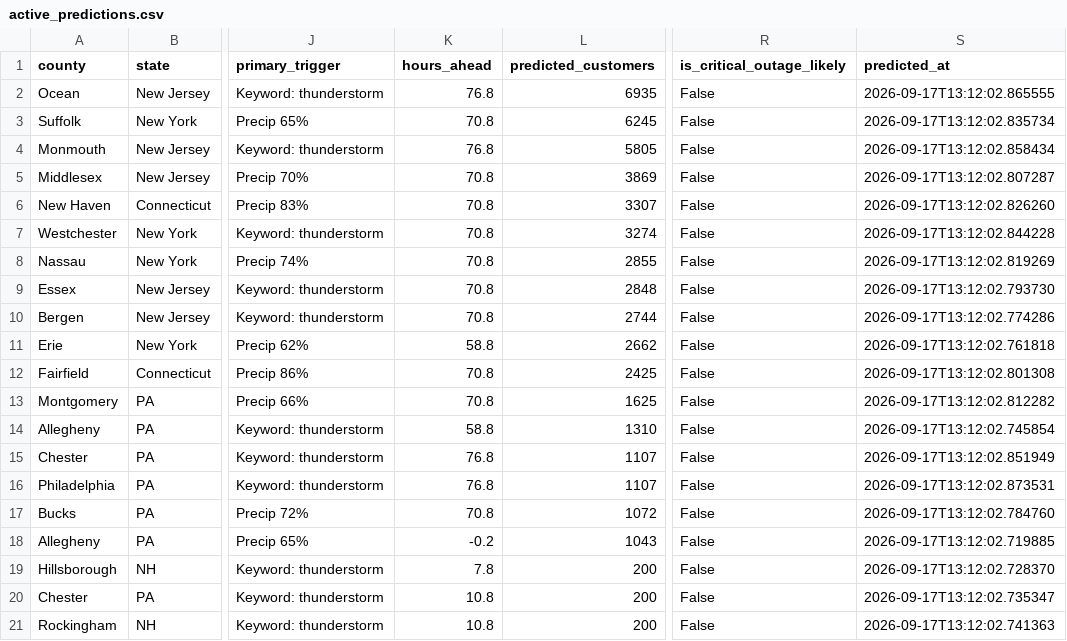
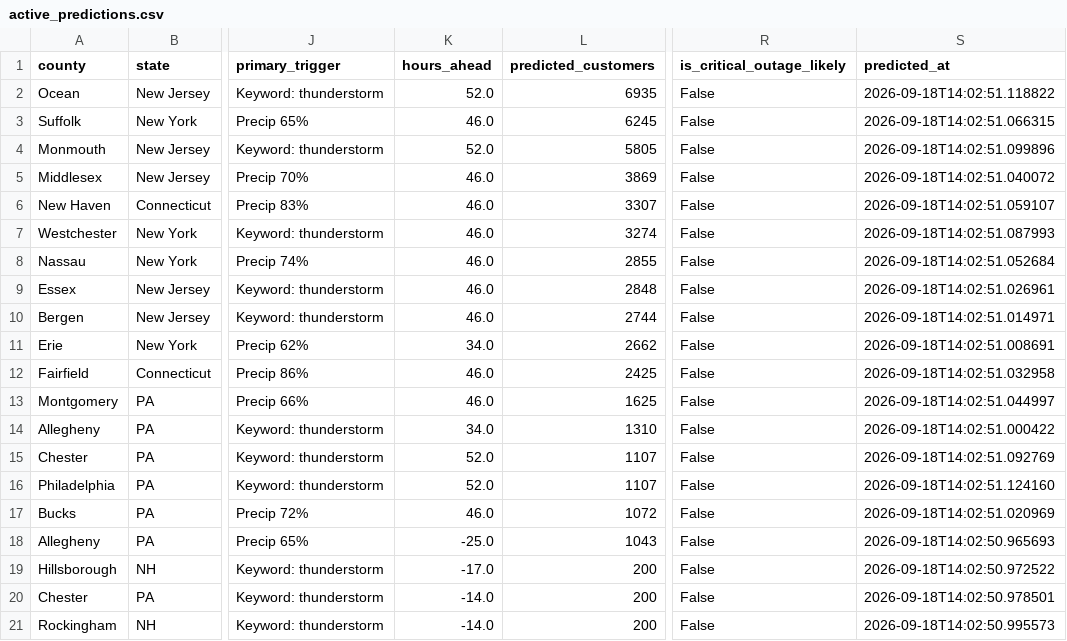
Before and after one commit to Jay9074/gridwatch, a CSV file: data/stormwatch/predictions/active_predictions.csv, drawn as a sheet; only a part is shown, gaps mark what is left out; the diff covers the shown part only; the diff names each change by its address in the sheet, - before the commit and + after, or states it on an @@ line.

```diff
--- a/data/stormwatch/predictions/active_predictions.csv
+++ b/data/stormwatch/predictions/active_predictions.csv
-K2 (hours_ahead): 76.8
+K2 (hours_ahead): 52.0
-S2 (predicted_at): 2026-09-17T13:12:02.865555
+S2 (predicted_at): 2026-09-18T14:02:51.118822
-K3 (hours_ahead): 70.8
+K3 (hours_ahead): 46.0
-S3 (predicted_at): 2026-09-17T13:12:02.835734
+S3 (predicted_at): 2026-09-18T14:02:51.066315
-K4 (hours_ahead): 76.8
+K4 (hours_ahead): 52.0
-S4 (predicted_at): 2026-09-17T13:12:02.858434
+S4 (predicted_at): 2026-09-18T14:02:51.099896
-K5:K10 (hours_ahead): 70.8
+K5:K10 (hours_ahead): 46.0
-S5 (predicted_at): 2026-09-17T13:12:02.807287
+S5 (predicted_at): 2026-09-18T14:02:51.040072
-S6 (predicted_at): 2026-09-17T13:12:02.826260
+S6 (predicted_at): 2026-09-18T14:02:51.059107
-S7 (predicted_at): 2026-09-17T13:12:02.844228
+S7 (predicted_at): 2026-09-18T14:02:51.087993
-S8 (predicted_at): 2026-09-17T13:12:02.819269
+S8 (predicted_at): 2026-09-18T14:02:51.052684
-S9 (predicted_at): 2026-09-17T13:12:02.793730
+S9 (predicted_at): 2026-09-18T14:02:51.026961
-S10 (predicted_at): 2026-09-17T13:12:02.774286
+S10 (predicted_at): 2026-09-18T14:02:51.014971
-K11 (hours_ahead): 58.8
+K11 (hours_ahead): 34.0
-S11 (predicted_at): 2026-09-17T13:12:02.761818
+S11 (predicted_at): 2026-09-18T14:02:51.008691
-K12:K13 (hours_ahead): 70.8
+K12:K13 (hours_ahead): 46.0
-S12 (predicted_at): 2026-09-17T13:12:02.801308
+S12 (predicted_at): 2026-09-18T14:02:51.032958
-S13 (predicted_at): 2026-09-17T13:12:02.812282
+S13 (predicted_at): 2026-09-18T14:02:51.044997
-K14 (hours_ahead): 58.8
+K14 (hours_ahead): 34.0
-S14 (predicted_at): 2026-09-17T13:12:02.745854
+S14 (predicted_at): 2026-09-18T14:02:51.000422
-K15:K16 (hours_ahead): 76.8
+K15:K16 (hours_ahead): 52.0
-S15 (predicted_at): 2026-09-17T13:12:02.851949
+S15 (predicted_at): 2026-09-18T14:02:51.092769
-S16 (predicted_at): 2026-09-17T13:12:02.873531
+S16 (predicted_at): 2026-09-18T14:02:51.124160
-K17 (hours_ahead): 70.8
+K17 (hours_ahead): 46.0
-S17 (predicted_at): 2026-09-17T13:12:02.784760
+S17 (predicted_at): 2026-09-18T14:02:51.020969
-K18 (hours_ahead): -0.2
+K18 (hours_ahead): -25.0
-S18 (predicted_at): 2026-09-17T13:12:02.719885
+S18 (predicted_at): 2026-09-18T14:02:50.965693
-K19 (hours_ahead): 7.8
+K19 (hours_ahead): -17.0
-S19 (predicted_at): 2026-09-17T13:12:02.728370
+S19 (predicted_at): 2026-09-18T14:02:50.972522
-K20:K21 (hours_ahead): 10.8
+K20:K21 (hours_ahead): -14.0
-S20 (predicted_at): 2026-09-17T13:12:02.735347
+S20 (predicted_at): 2026-09-18T14:02:50.978501
-S21 (predicted_at): 2026-09-17T13:12:02.741363
+S21 (predicted_at): 2026-09-18T14:02:50.995573
```
Also changed, not shown: 40 edited cells elsewhere in this file, data/stormwatch/predictions/prediction_log.csv, data/stormwatch/storms/active_storms.csv, 3 other files.
